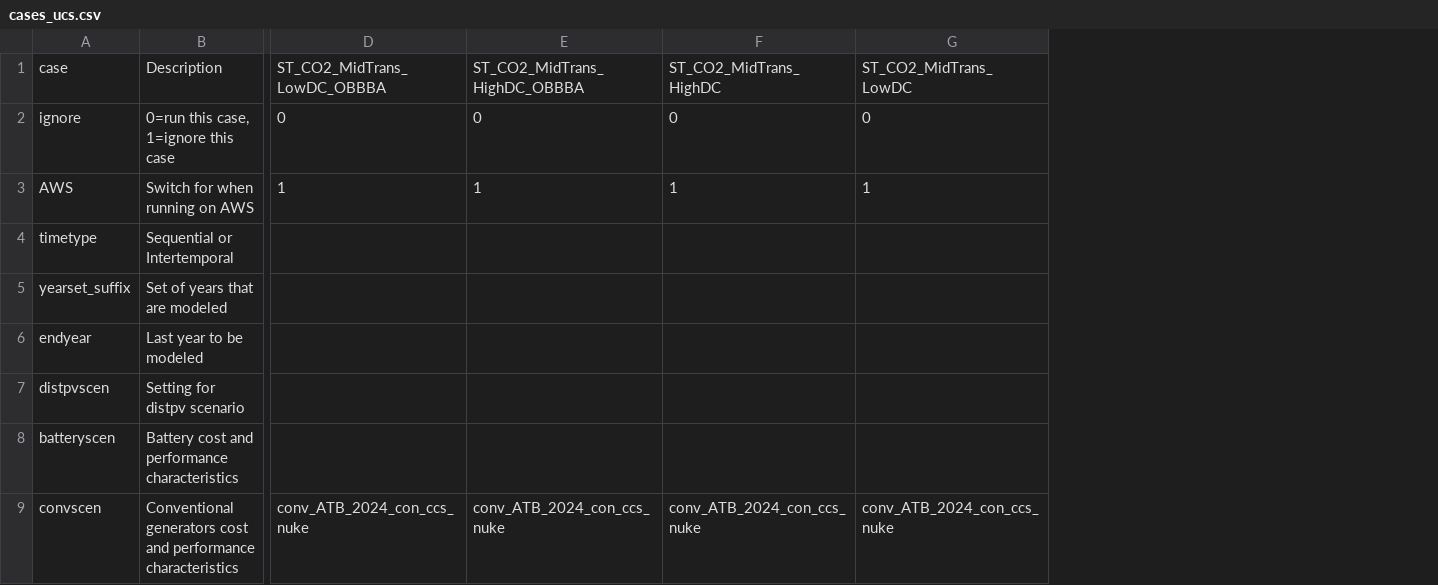
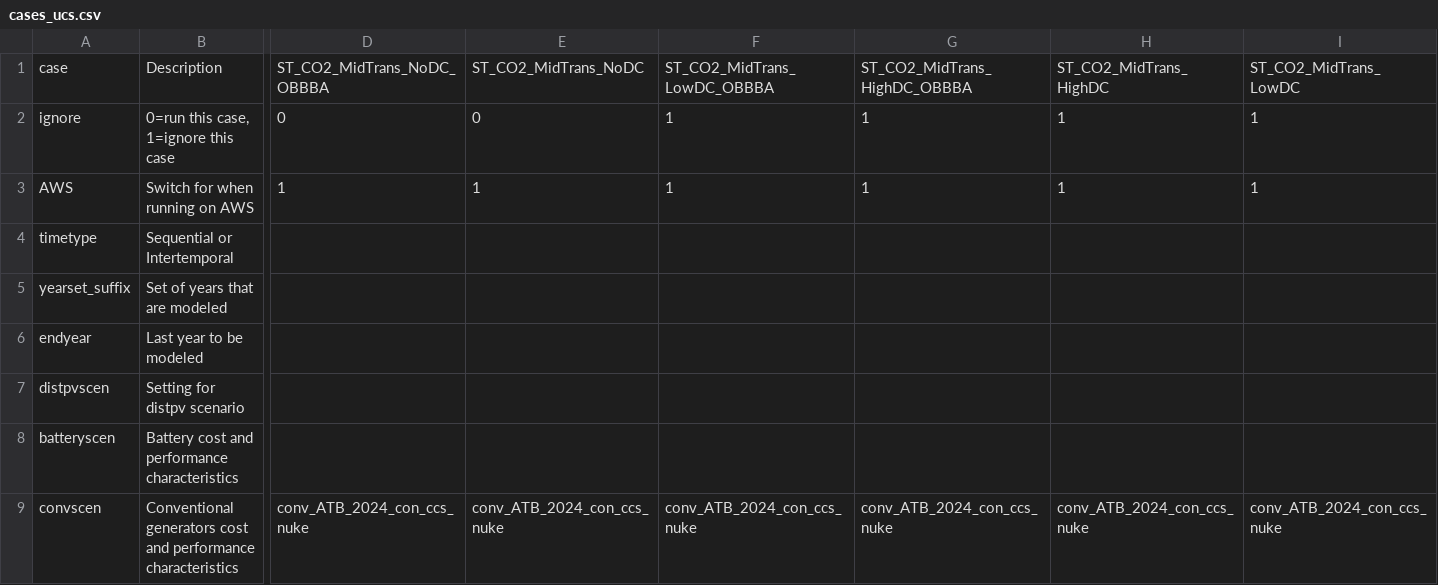
Before and after one commit to ucsusa/ReEDS-2.0, a CSV file: cases_ucs.csv, drawn as a sheet; only a part is shown, gaps mark what is left out; addresses are those after the commit; the diff names each change by its address in the sheet, - before the commit and + after, or states it on an @@ line.

Commit message:
adds no dc cases for state scenarios

```diff
--- a/cases_ucs.csv
+++ b/cases_ucs.csv
+column D, rows 1-9: ST_CO2_MidTrans_NoDC_OBBBA | 0 | 1 |  |  |  |  |  | conv_ATB_2024_con_ccs_nuke
+column E, rows 1-9: ST_CO2_MidTrans_NoDC | 0 | 1 |  |  |  |  |  | conv_ATB_2024_con_ccs_nuke
-F2: 0
+F2: 1
-G2: 0
+G2: 1
-H2: 0
+H2: 1
-I2: 0
+I2: 1
```
Also changed, not shown: cases.csv.
